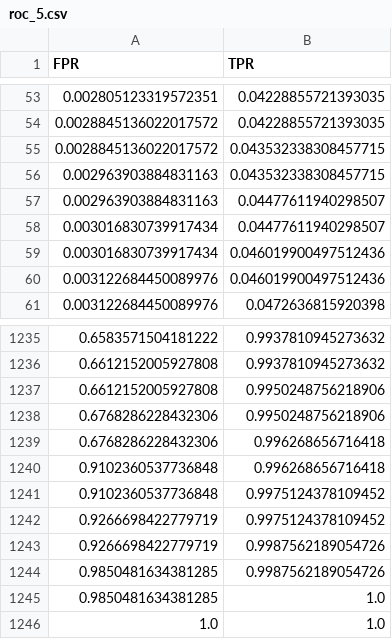
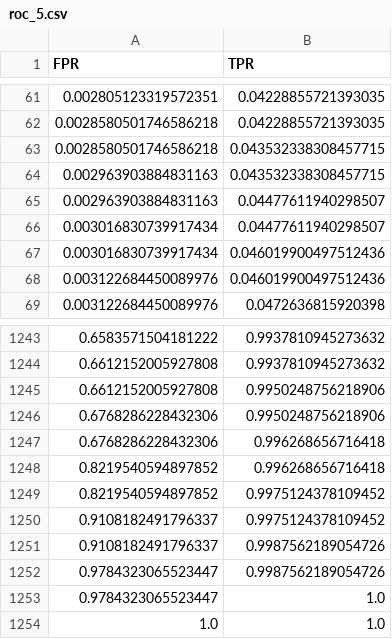
Before and after one commit to margitantal68/sapimouse, a CSV file: results/roc_5.csv, drawn as a sheet; only a part is shown, gaps mark what is left out; the diff covers the shown part only.

```diff
--- a/results/roc_5.csv
+++ b/results/roc_5.csv
@@ -53,4 +61,4 @@ FPR,TPR
 0.002805123319572351,0.04228855721393035
-0.0028845136022017572,0.04228855721393035
-0.0028845136022017572,0.043532338308457715
+0.0028580501746586218,0.04228855721393035
+0.0028580501746586218,0.043532338308457715
 0.002963903884831163,0.043532338308457715
@@ -1239,8 +1247,8 @@ FPR,TPR
 0.6768286228432306,0.996268656716418
-0.9102360537736848,0.996268656716418
-0.9102360537736848,0.9975124378109452
-0.9266698422779719,0.9975124378109452
-0.9266698422779719,0.9987562189054726
-0.9850481634381285,0.9987562189054726
-0.9850481634381285,1.0
+0.8219540594897852,0.996268656716418
+0.8219540594897852,0.9975124378109452
+0.9108182491796337,0.9975124378109452
+0.9108182491796337,0.9987562189054726
+0.9784323065523447,0.9987562189054726
+0.9784323065523447,1.0
 1.0,1.0
```
Also changed, not shown: 38 added rows, 30 removed rows and 18 edited cells elsewhere in this file, results/roc_1.csv, results/roc_2.csv, 9 other files.
